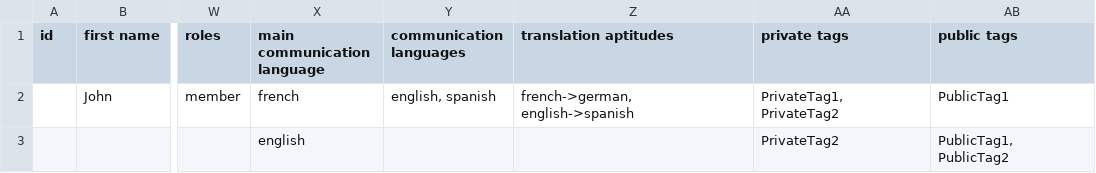
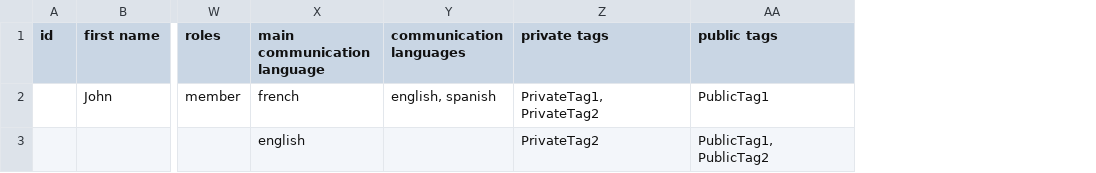
Before and after one commit to theoo/circl, a CSV file: app/assets/csv/people_example.csv, drawn as a sheet; only a part is shown, gaps mark what is left out; the diff names each change by its address in the sheet, - before the commit and + after, or states it on an @@ line.

Commit message:
Remove TranslationAptitude at all, closes #38

```diff
--- a/app/assets/csv/people_example.csv
+++ b/app/assets/csv/people_example.csv
-column Z (translation aptitudes), row 2: french->german, english->spanish
```
Also changed, not shown: 31 other files.
